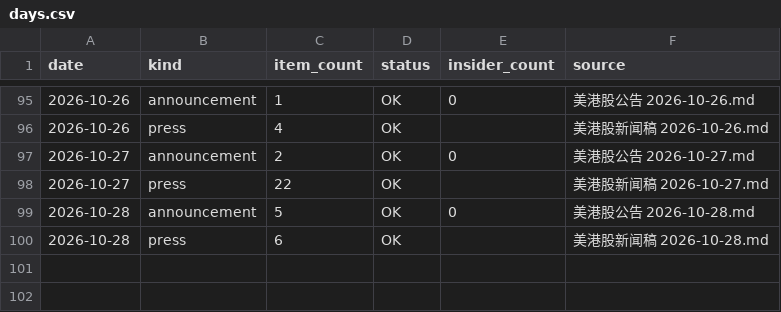
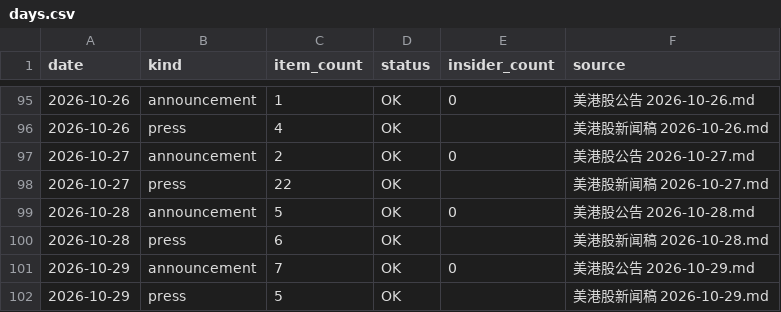
Before and after one commit to cool1990/invest-dashboard_v1, a CSV file: data/filings/days.csv, drawn as a sheet; only a part is shown, gaps mark what is left out; the diff names each change by its address in the sheet, - before the commit and + after, or states it on an @@ line.

```diff
--- a/data/filings/days.csv
+++ b/data/filings/days.csv
+row 101: 2026-10-29 | announcement | 7 | OK | 0 | 美港股公告 2026-10-29.md
+row 102: 2026-10-29 | press | 5 | OK |  | 美港股新闻稿 2026-10-29.md
```
Also changed, not shown: data/earnings/daily.csv, data/earnings/summary.csv, 3 other files.
